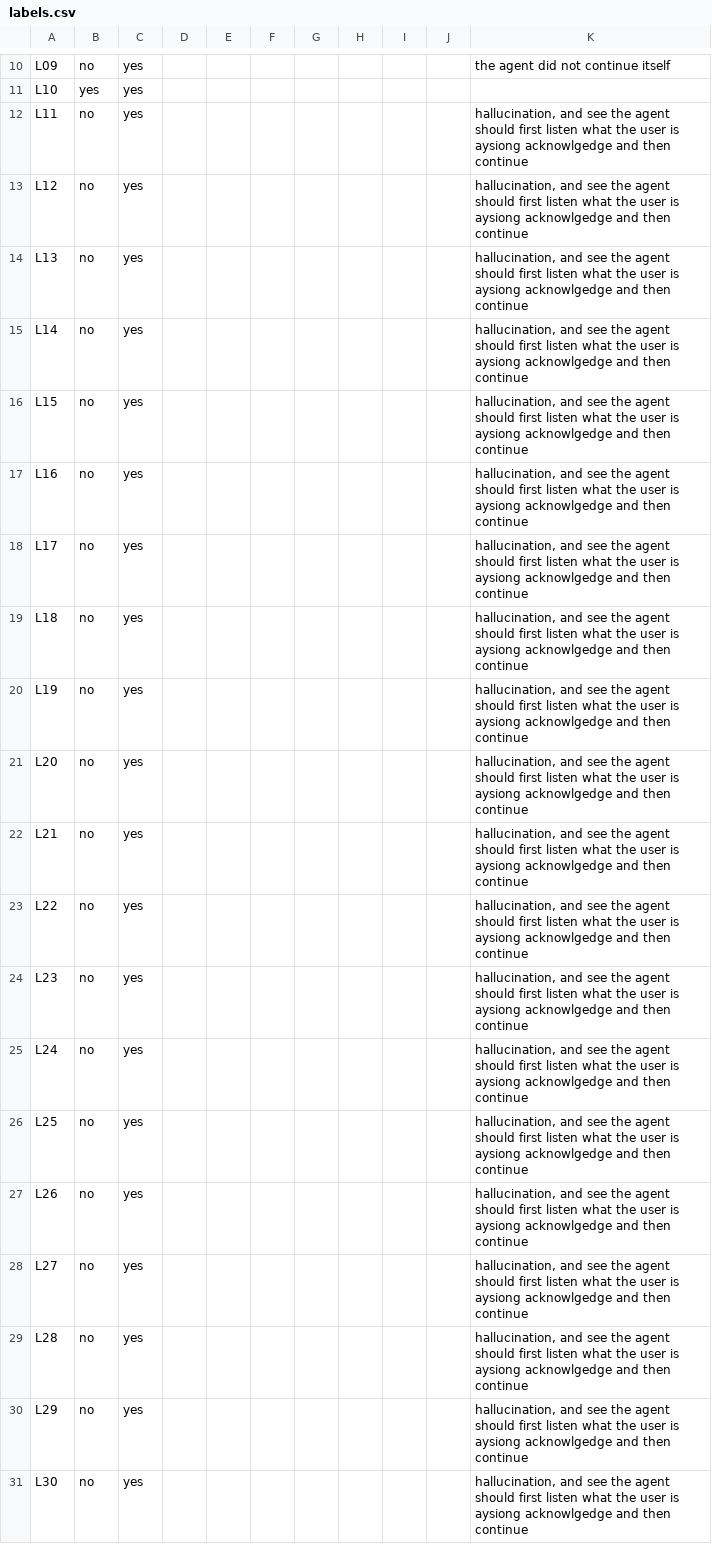
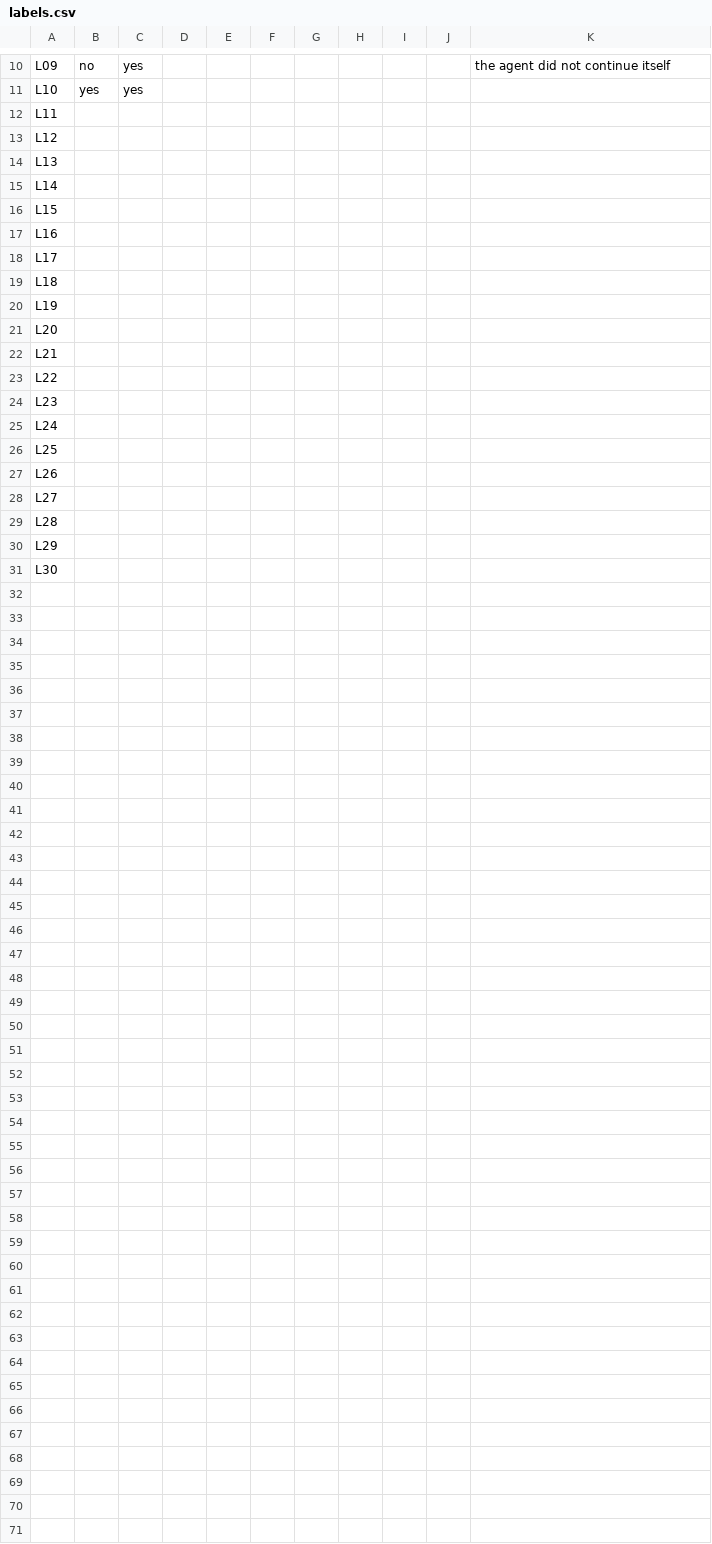
Before and after one commit to Voice-Application/Pareeksha-, a CSV file: labelling/EVAL-06/labels.csv, drawn as a sheet; only a part is shown, gaps mark what is left out.

```diff
--- a/labelling/EVAL-06/labels.csv
+++ b/labelling/EVAL-06/labels.csv
@@ -11,21 +11,21 @@ L09,no,yes,,,,,,,,the agent did not continue itself
 L10,yes,yes,,,,,,,,
-L11,no,yes,,,,,,,,"hallucination, and see the agent  should  first listen what the user is  aysiong  acknowlgedge and then continue "
-L12,no,yes,,,,,,,,"hallucination, and see the agent  should  first listen what the user is  aysiong  acknowlgedge and then continue "
-L13,no,yes,,,,,,,,"hallucination, and see the agent  should  first listen what the user is  aysiong  acknowlgedge and then continue "
-L14,no,yes,,,,,,,,"hallucination, and see the agent  should  first listen what the user is  aysiong  acknowlgedge and then continue "
-L15,no,yes,,,,,,,,"hallucination, and see the agent  should  first listen what the user is  aysiong  acknowlgedge and then continue "
-L16,no,yes,,,,,,,,"hallucination, and see the agent  should  first listen what the user is  aysiong  acknowlgedge and then continue "
-L17,no,yes,,,,,,,,"hallucination, and see the agent  should  first listen what the user is  aysiong  acknowlgedge and then continue "
-L18,no,yes,,,,,,,,"hallucination, and see the agent  should  first listen what the user is  aysiong  acknowlgedge and then continue "
-L19,no,yes,,,,,,,,"hallucination, and see the agent  should  first listen what the user is  aysiong  acknowlgedge and then continue "
-L20,no,yes,,,,,,,,"hallucination, and see the agent  should  first listen what the user is  aysiong  acknowlgedge and then continue "
-L21,no,yes,,,,,,,,"hallucination, and see the agent  should  first listen what the user is  aysiong  acknowlgedge and then continue "
-L22,no,yes,,,,,,,,"hallucination, and see the agent  should  first listen what the user is  aysiong  acknowlgedge and then continue "
-L23,no,yes,,,,,,,,"hallucination, and see the agent  should  first listen what the user is  aysiong  acknowlgedge and then continue "
-L24,no,yes,,,,,,,,"hallucination, and see the agent  should  first listen what the user is  aysiong  acknowlgedge and then continue "
-L25,no,yes,,,,,,,,"hallucination, and see the agent  should  first listen what the user is  aysiong  acknowlgedge and then continue "
-L26,no,yes,,,,,,,,"hallucination, and see the agent  should  first listen what the user is  aysiong  acknowlgedge and then continue "
-L27,no,yes,,,,,,,,"hallucination, and see the agent  should  first listen what the user is  aysiong  acknowlgedge and then continue "
-L28,no,yes,,,,,,,,"hallucination, and see the agent  should  first listen what the user is  aysiong  acknowlgedge and then continue "
-L29,no,yes,,,,,,,,"hallucination, and see the agent  should  first listen what the user is  aysiong  acknowlgedge and then continue "
-L30,no,yes,,,,,,,,"hallucination, and see the agent  should  first listen what the user is  aysiong  acknowlgedge and then continue "
+L11,,,,,,,,,,
+L12,,,,,,,,,,
+L13,,,,,,,,,,
+L14,,,,,,,,,,
+L15,,,,,,,,,,
+L16,,,,,,,,,,
+L17,,,,,,,,,,
+L18,,,,,,,,,,
+L19,,,,,,,,,,
+L20,,,,,,,,,,
+L21,,,,,,,,,,
+L22,,,,,,,,,,
+L23,,,,,,,,,,
+L24,,,,,,,,,,
+L25,,,,,,,,,,
+L26,,,,,,,,,,
+L27,,,,,,,,,,
+L28,,,,,,,,,,
+L29,,,,,,,,,,
+L30,,,,,,,,,,
```
Also changed, not shown: 12 other files.
